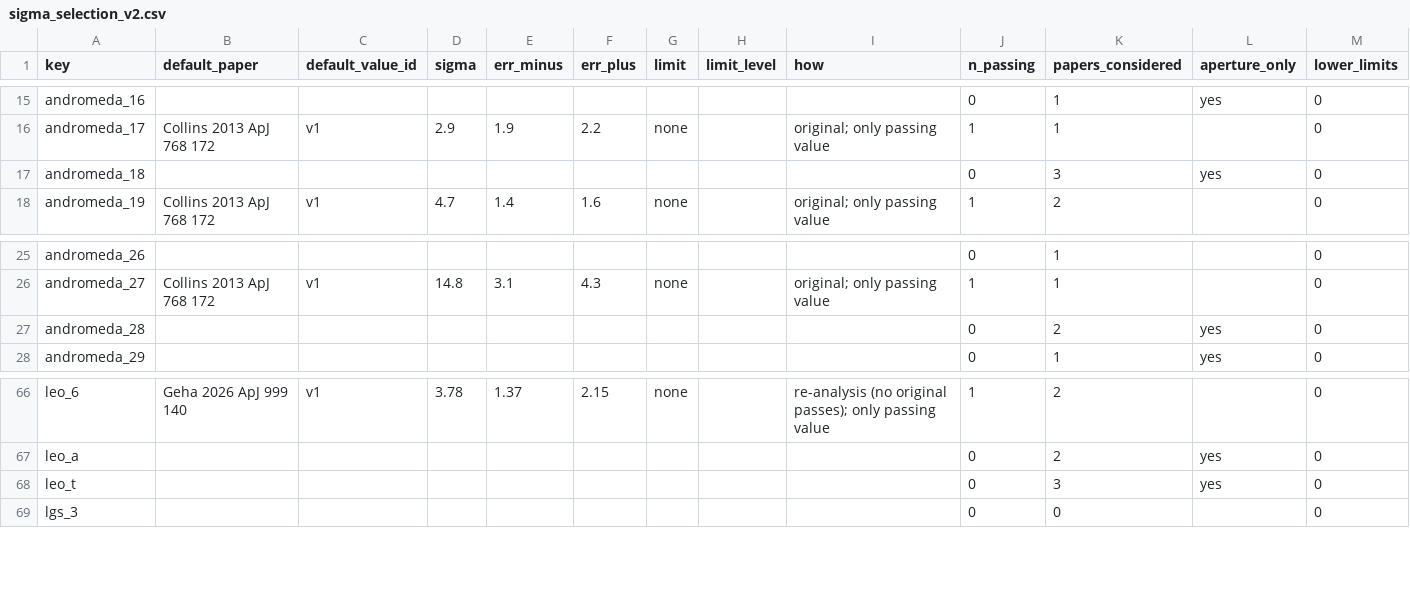
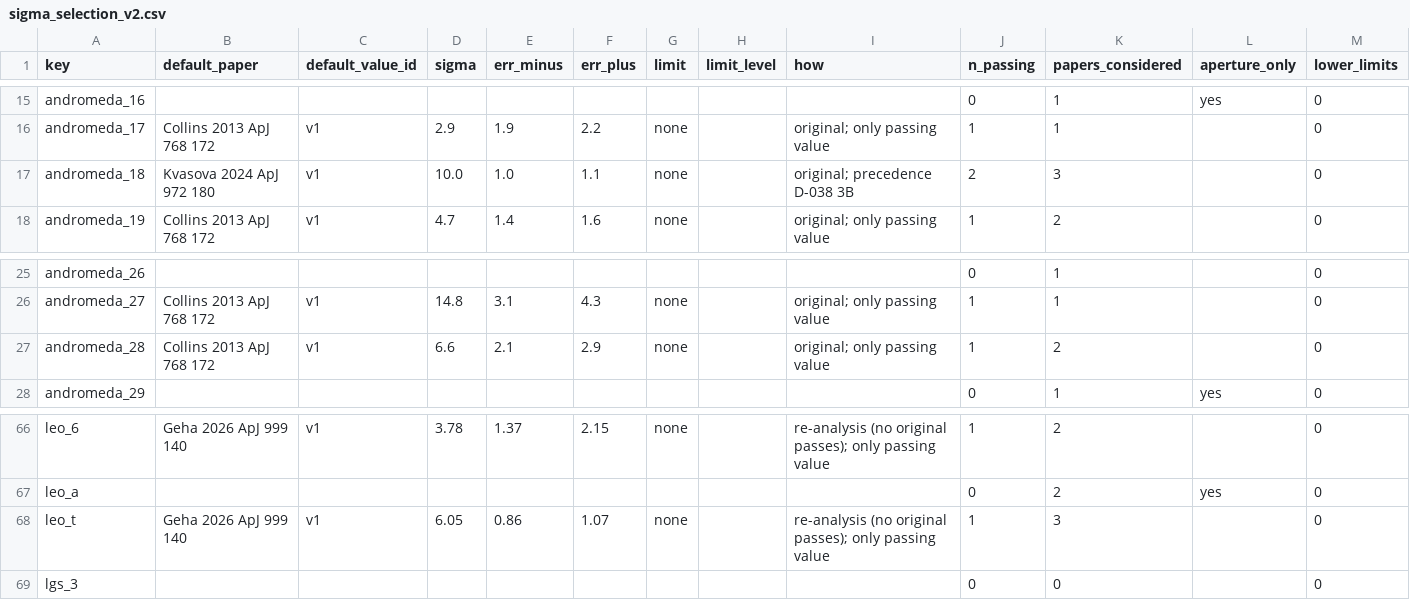
Before and after one commit to extragravitation/atlas, a CSV file: data/packages/aeg-d-dwarfs/v1/reading/sigma_selection_v2.csv, drawn as a sheet; only a part is shown, gaps mark what is left out; the diff names each change by its address in the sheet, - before the commit and + after, or states it on an @@ line.

```diff
--- a/data/packages/aeg-d-dwarfs/v1/reading/sigma_selection_v2.csv
+++ b/data/packages/aeg-d-dwarfs/v1/reading/sigma_selection_v2.csv
-B17 (default_paper): (empty)
+B17 (default_paper): Kvasova 2024 ApJ 972 180
-C17 (default_value_id): (empty)
+C17 (default_value_id): v1
-D17 (sigma): (empty)
+D17 (sigma): 10.0
-E17 (err_minus): (empty)
+E17 (err_minus): 1.0
-F17 (err_plus): (empty)
+F17 (err_plus): 1.1
-G17 (limit): (empty)
+G17 (limit): none
-I17 (how): (empty)
+I17 (how): original; precedence D-038 3B
-J17 (n_passing): 0
+J17 (n_passing): 2
-L17 (aperture_only): yes
+L17 (aperture_only): (empty)
-B27 (default_paper): (empty)
+B27 (default_paper): Collins 2013 ApJ 768 172
-C27 (default_value_id): (empty)
+C27 (default_value_id): v1
-D27 (sigma): (empty)
+D27 (sigma): 6.6
-E27 (err_minus): (empty)
+E27 (err_minus): 2.1
-F27 (err_plus): (empty)
+F27 (err_plus): 2.9
-G27 (limit): (empty)
+G27 (limit): none
-I27 (how): (empty)
+I27 (how): original; only passing value
-J27 (n_passing): 0
+J27 (n_passing): 1
-L27 (aperture_only): yes
+L27 (aperture_only): (empty)
-B68 (default_paper): (empty)
+B68 (default_paper): Geha 2026 ApJ 999 140
-C68 (default_value_id): (empty)
+C68 (default_value_id): v1
-D68 (sigma): (empty)
+D68 (sigma): 6.05
-E68 (err_minus): (empty)
+E68 (err_minus): 0.86
-F68 (err_plus): (empty)
+F68 (err_plus): 1.07
-G68 (limit): (empty)
+G68 (limit): none
-I68 (how): (empty)
+I68 (how): re-analysis (no original passes); only passing value
-J68 (n_passing): 0
+J68 (n_passing): 1
-L68 (aperture_only): yes
+L68 (aperture_only): (empty)
```
Also changed, not shown: data/packages/aeg-d-dwarfs/v1/reading/coverage_tables.csv, data/packages/aeg-d-dwarfs/v1/reading/sigma_rules_rows_v2.csv, 2 other files.
